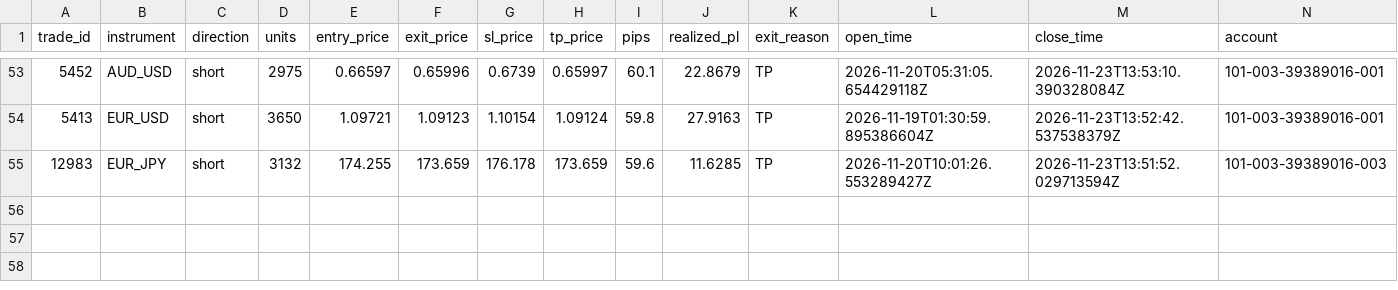
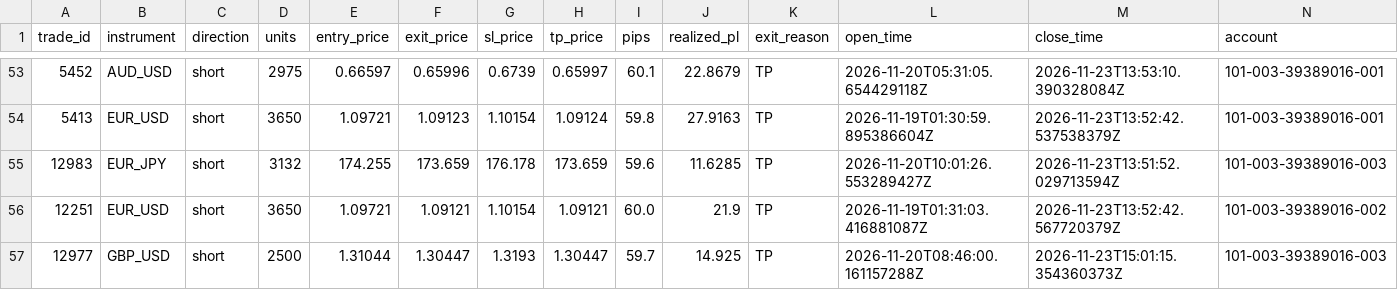
Before and after one commit to liqinsg/ai_training_cnn, a CSV file: daily_results_profile3/2026-11-23_trade_log.csv, drawn as a sheet; only a part is shown, gaps mark what is left out; rows hold the shown columns only; the diff names each change by its address in the sheet, - before the commit and + after, or states it on an @@ line.

```diff
--- a/daily_results_profile3/2026-11-23_trade_log.csv
+++ b/daily_results_profile3/2026-11-23_trade_log.csv
+row 56: 12251 | EUR_USD | short | 3650 | 1.09721 | 1.09121 | 1.10154 | 1.09121 | 60.0 | 21.9 | TP | 2026-11-19T01:31:03.416881087Z | 2026-11-23T13:52:42.567720379Z | 101-003-39389016-002
+row 57: 12977 | GBP_USD | short | 2500 | 1.31044 | 1.30447 | 1.3193 | 1.30447 | 59.7 | 14.925 | TP | 2026-11-20T08:46:00.161157288Z | 2026-11-23T15:01:15.354360373Z | 101-003-39389016-003
```
Also changed, not shown: daily_results_profile1/2026-11-23_trade_log.csv, daily_results_profile2/2026-11-23_trade_log.csv, 16 other files.
